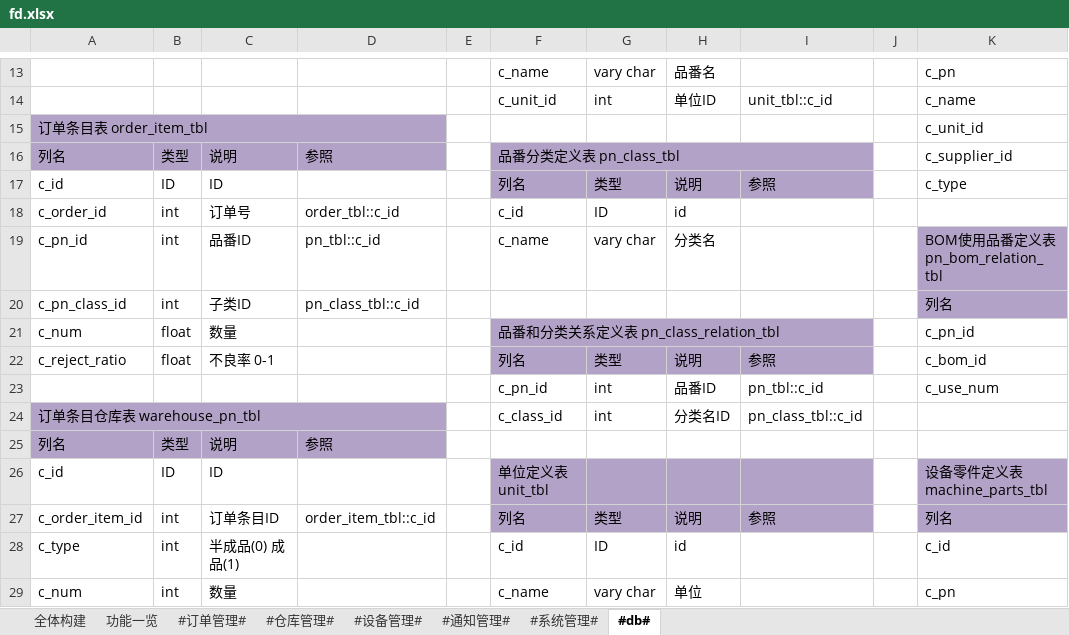
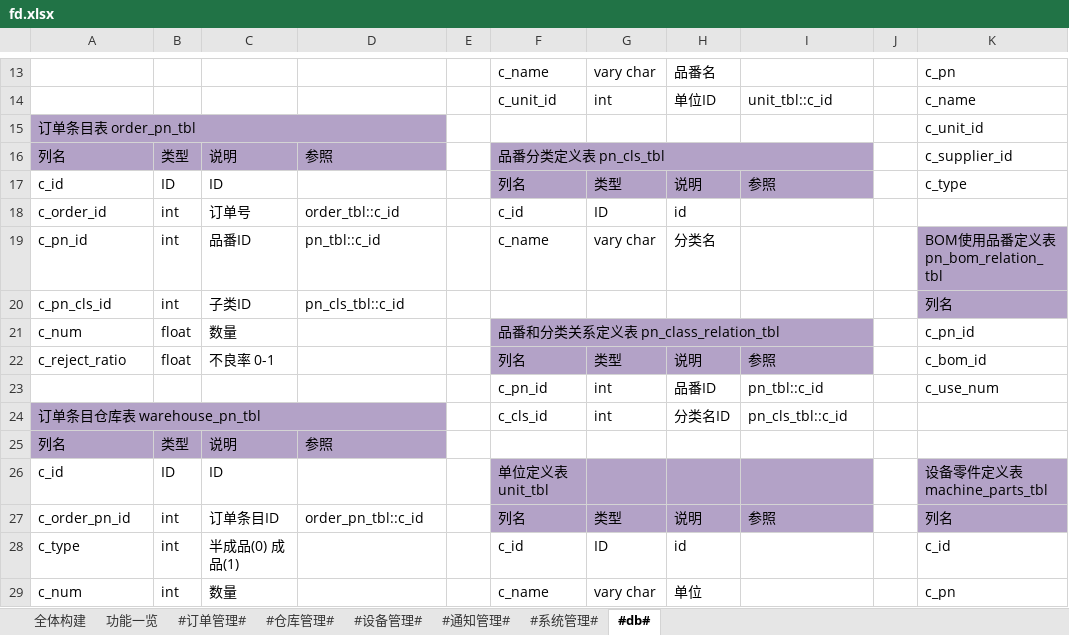
Before and after one commit to zhangxiaofengjs/pdsys, an Excel workbook: doc/fd.xlsx, sheet #db#, drawn as a sheet; only a part is shown, gaps mark what is left out; values as stored, in another font and other column widths than the file's, no borders; the diff names each change by its address in the sheet, - before the commit and + after, or states it on an @@ line.

```diff
--- a/doc/fd.xlsx (sheet #db#)
+++ b/doc/fd.xlsx (sheet #db#)
-A15: 订单条目表 order_item_tbl
+A15: 订单条目表 order_pn_tbl
-F16: 品番分类定义表 pn_class_tbl
+F16: 品番分类定义表 pn_cls_tbl
-A20: c_pn_class_id
+A20: c_pn_cls_id
-D20: pn_class_tbl::c_id
+D20: pn_cls_tbl::c_id
-F24: c_class_id
+F24: c_cls_id
-I24: pn_class_tbl::c_id
+I24: pn_cls_tbl::c_id
-A27: c_order_item_id
+A27: c_order_pn_id
-D27: order_item_tbl::c_id
+D27: order_pn_tbl::c_id
```
Also changed, not shown: 29 other files.
